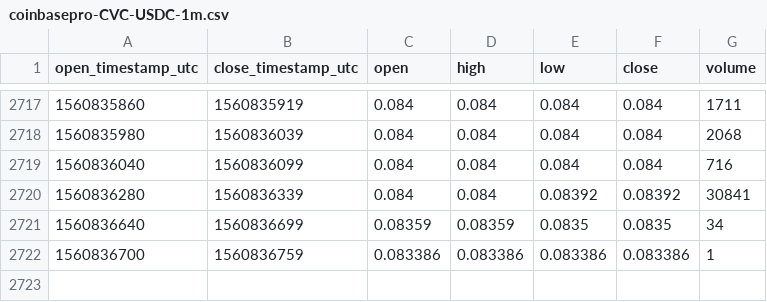
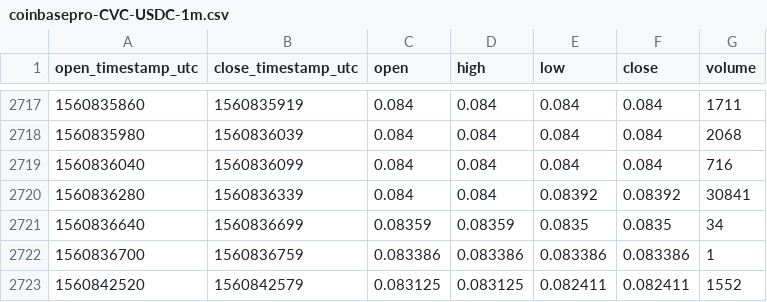
Before and after one commit to cryptobigbro/coinbasepro-CVC-USDC, a CSV file: coinbasepro-CVC-USDC-1m.csv, drawn as a sheet; only a part is shown, gaps mark what is left out; the diff names each change by its address in the sheet, - before the commit and + after, or states it on an @@ line.

Commit message:
Update OHLCV data.

```diff
--- a/coinbasepro-CVC-USDC-1m.csv
+++ b/coinbasepro-CVC-USDC-1m.csv
+row 2723: 1560842520 | 1560842579 | 0.083125 | 0.083125 | 0.082411 | 0.082411 | 1552
```
